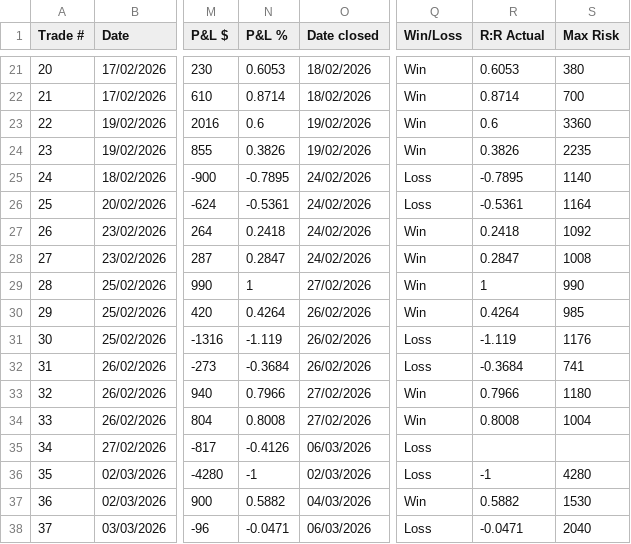
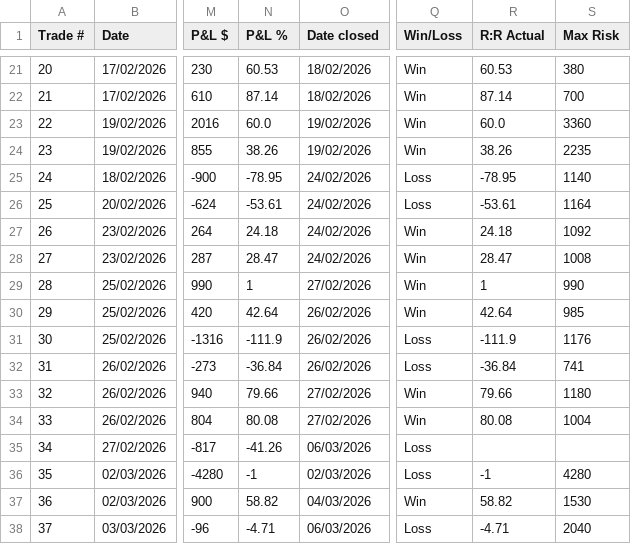
Before and after one commit to angelrow/Angelrow101, a CSV file: Trade Log-Table 1.csv, drawn as a sheet; only a part is shown, gaps mark what is left out; the diff covers the shown part only; the diff names each change by its address in the sheet, - before the commit and + after, or states it on an @@ line.

```diff
--- a/Trade Log-Table 1.csv
+++ b/Trade Log-Table 1.csv
-N21 (P&L %): 0.6053
+N21 (P&L %): 60.53
-R21 (R:R Actual): 0.6053
+R21 (R:R Actual): 60.53
-N22 (P&L %): 0.8714
+N22 (P&L %): 87.14
-R22 (R:R Actual): 0.8714
+R22 (R:R Actual): 87.14
-N23 (P&L %): 0.6
+N23 (P&L %): 60.0
-R23 (R:R Actual): 0.6
+R23 (R:R Actual): 60.0
-N24 (P&L %): 0.3826
+N24 (P&L %): 38.26
-R24 (R:R Actual): 0.3826
+R24 (R:R Actual): 38.26
-N25 (P&L %): -0.7895
+N25 (P&L %): -78.95
-R25 (R:R Actual): -0.7895
+R25 (R:R Actual): -78.95
-N26 (P&L %): -0.5361
+N26 (P&L %): -53.61
-R26 (R:R Actual): -0.5361
+R26 (R:R Actual): -53.61
-N27 (P&L %): 0.2418
+N27 (P&L %): 24.18
-R27 (R:R Actual): 0.2418
+R27 (R:R Actual): 24.18
-N28 (P&L %): 0.2847
+N28 (P&L %): 28.47
-R28 (R:R Actual): 0.2847
+R28 (R:R Actual): 28.47
-N30 (P&L %): 0.4264
+N30 (P&L %): 42.64
-R30 (R:R Actual): 0.4264
+R30 (R:R Actual): 42.64
-N31 (P&L %): -1.119
+N31 (P&L %): -111.9
-R31 (R:R Actual): -1.119
+R31 (R:R Actual): -111.9
-N32 (P&L %): -0.3684
+N32 (P&L %): -36.84
-R32 (R:R Actual): -0.3684
+R32 (R:R Actual): -36.84
-N33 (P&L %): 0.7966
+N33 (P&L %): 79.66
-R33 (R:R Actual): 0.7966
+R33 (R:R Actual): 79.66
-N34 (P&L %): 0.8008
+N34 (P&L %): 80.08
-R34 (R:R Actual): 0.8008
+R34 (R:R Actual): 80.08
-N35 (P&L %): -0.4126
+N35 (P&L %): -41.26
-N37 (P&L %): 0.5882
+N37 (P&L %): 58.82
-R37 (R:R Actual): 0.5882
+R37 (R:R Actual): 58.82
-N38 (P&L %): -0.0471
+N38 (P&L %): -4.71
-R38 (R:R Actual): -0.0471
+R38 (R:R Actual): -4.71
```
Also changed, not shown: 76 edited cells elsewhere in this file.
